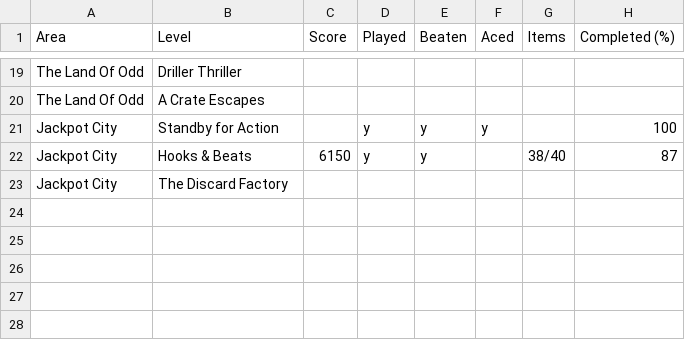
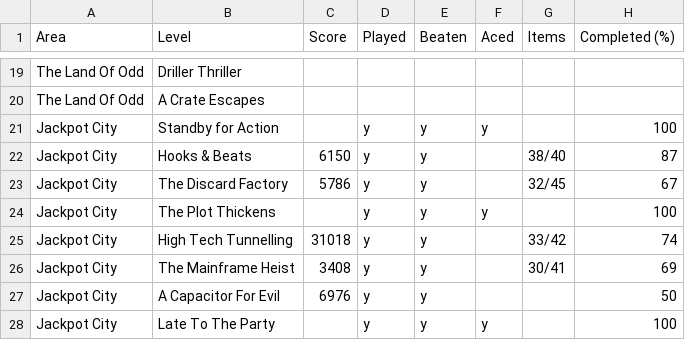
Before and after one commit to cncplyr/datasets-games, a CSV file: psvita/littlebigplanet-playstation-vita/stats-personal.csv, drawn as a sheet; only a part is shown, gaps mark what is left out.

Commit message:
Update LBP PSV

```diff
--- a/psvita/littlebigplanet-playstation-vita/stats-personal.csv
+++ b/psvita/littlebigplanet-playstation-vita/stats-personal.csv
@@ -22,2 +22,7 @@ Jackpot City,Standby for Action,,y,y,y,,100
 Jackpot City,Hooks & Beats,6150,y,y,,38/40,87
-Jackpot City,The Discard Factory,,,,,,
+Jackpot City,The Discard Factory,5786,y,y,,32/45,67
+Jackpot City,The Plot Thickens,,y,y,y,,100
+Jackpot City,High Tech Tunnelling,31018,y,y,,33/42,74
+Jackpot City,The Mainframe Heist,3408,y,y,,30/41,69
+Jackpot City,A Capacitor For Evil,6976,y,y,,,50
+Jackpot City,Late To The Party,,y,y,y,,100
```
